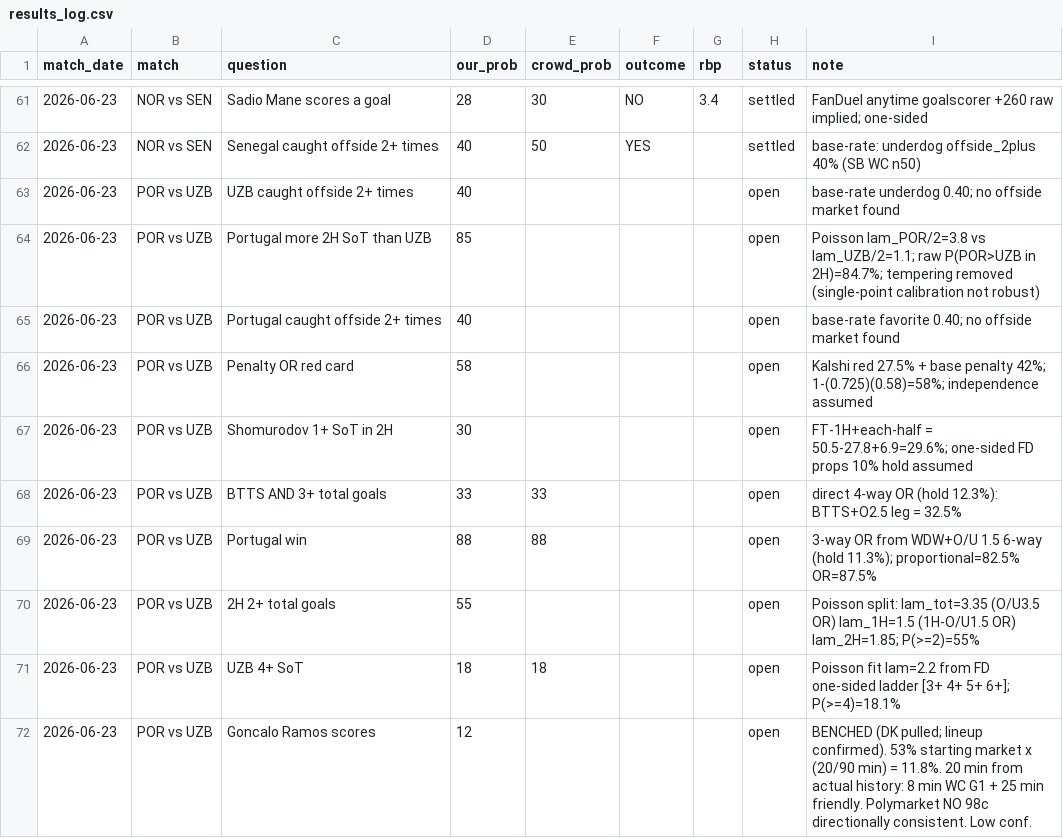
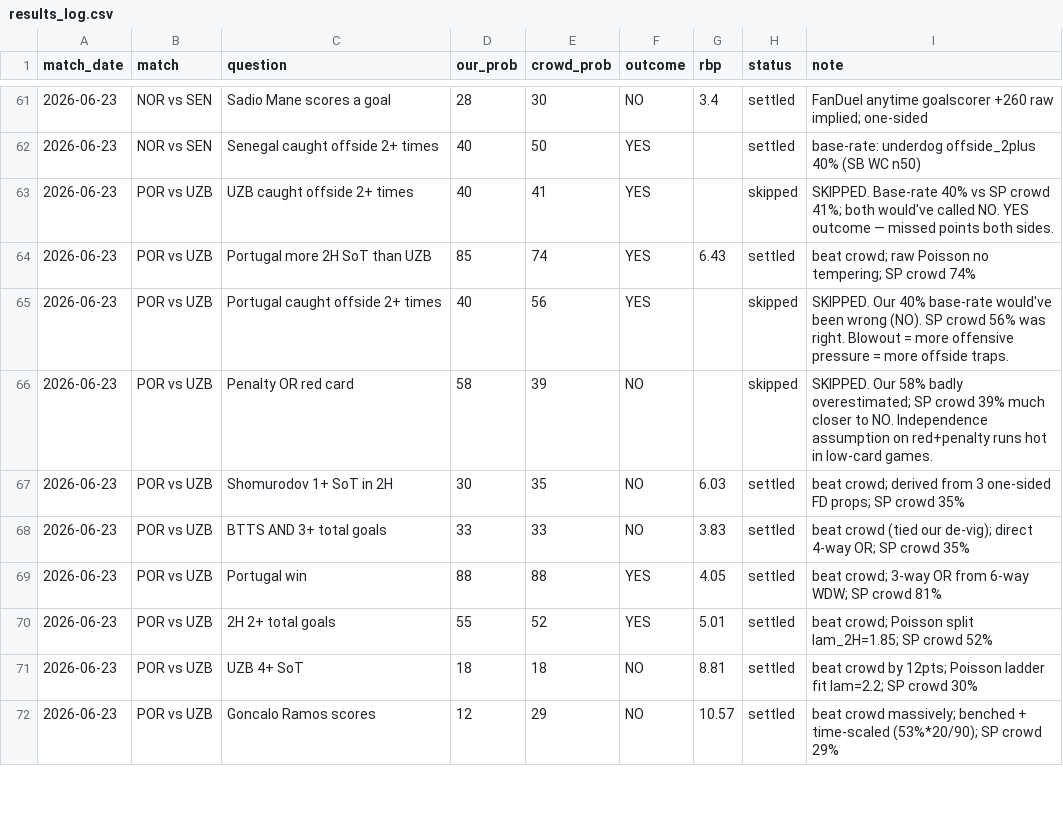
Before and after one commit to eeberman/sports-predict-ee, a CSV file: outputs/results/results_log.csv, drawn as a sheet; only a part is shown, gaps mark what is left out; the diff covers the shown part only.

```diff
--- a/outputs/results/results_log.csv
+++ b/outputs/results/results_log.csv
@@ -62,11 +62,11 @@ match_date,match,question,our_prob,crowd_prob,outcome,rbp,status,note
 2026-06-23,NOR vs SEN,Senegal caught offside 2+ times,40,50,YES,,settled,base-rate: underdog offside_2plus 40% (SB WC n50)
-2026-06-23,POR vs UZB,UZB caught offside 2+ times,40,,,,open,base-rate underdog 0.40; no offside market found
-2026-06-23,POR vs UZB,Portugal more 2H SoT than UZB,85,,,,open,Poisson lam_POR/2=3.8 vs lam_UZB/2=1.1; raw P(POR>UZB in 2H)=84.7%; tempering removed (single-point calibration not robust)
-2026-06-23,POR vs UZB,Portugal caught offside 2+ times,40,,,,open,base-rate favorite 0.40; no offside market found
-2026-06-23,POR vs UZB,Penalty OR red card,58,,,,open,Kalshi red 27.5% + base penalty 42%; 1-(0.725)(0.58)=58%; independence assumed
-2026-06-23,POR vs UZB,Shomurodov 1+ SoT in 2H,30,,,,open,FT-1H+each-half = 50.5-27.8+6.9=29.6%; one-sided FD props 10% hold assumed
-2026-06-23,POR vs UZB,BTTS AND 3+ total goals,33,33,,,open,direct 4-way OR (hold 12.3%): BTTS+O2.5 leg = 32.5%
-2026-06-23,POR vs UZB,Portugal win,88,88,,,open,3-way OR from WDW+O/U 1.5 6-way (hold 11.3%); proportional=82.5% OR=87.5%
-2026-06-23,POR vs UZB,2H 2+ total goals,55,,,,open,Poisson split: lam_tot=3.35 (O/U3.5 OR) lam_1H=1.5 (1H-O/U1.5 OR) lam_2H=1.85; P(>=2)=55%
-2026-06-23,POR vs UZB,UZB 4+ SoT,18,18,,,open,Poisson fit lam=2.2 from FD one-sided ladder [3+ 4+ 5+ 6+]; P(>=4)=18.1%
-2026-06-23,POR vs UZB,Goncalo Ramos scores,12,,,,open,BENCHED (DK pulled; lineup confirmed). 53% starting market x (20/90 min) = 11.8%. 20 min from actual history: 8 min WC G1 + 25 min friendly. Polymarket NO 98c directionally consistent. Low conf.
+2026-06-23,POR vs UZB,UZB caught offside 2+ times,40,41,YES,,skipped,SKIPPED. Base-rate 40% vs SP crowd 41%; both would've called NO. YES outcome — missed points both sides.
+2026-06-23,POR vs UZB,Portugal more 2H SoT than UZB,85,74,YES,6.43,settled,beat crowd; raw Poisson no tempering; SP crowd 74%
+2026-06-23,POR vs UZB,Portugal caught offside 2+ times,40,56,YES,,skipped,SKIPPED. Our 40% base-rate would've been wrong (NO). SP crowd 56% was right. Blowout = more offensive pressure = more offside traps.
+2026-06-23,POR vs UZB,Penalty OR red card,58,39,NO,,skipped,SKIPPED. Our 58% badly overestimated; SP crowd 39% much closer to NO. Independence assumption on red+penalty runs hot in low-card games.
+2026-06-23,POR vs UZB,Shomurodov 1+ SoT in 2H,30,35,NO,6.03,settled,beat crowd; derived from 3 one-sided FD props; SP crowd 35%
+2026-06-23,POR vs UZB,BTTS AND 3+ total goals,33,33,NO,3.83,settled,beat crowd (tied our de-vig); direct 4-way OR; SP crowd 35%
+2026-06-23,POR vs UZB,Portugal win,88,88,YES,4.05,settled,beat crowd; 3-way OR from 6-way WDW; SP crowd 81%
+2026-06-23,POR vs UZB,2H 2+ total goals,55,52,YES,5.01,settled,beat crowd; Poisson split lam_2H=1.85; SP crowd 52%
+2026-06-23,POR vs UZB,UZB 4+ SoT,18,18,NO,8.81,settled,beat crowd by 12pts; Poisson ladder fit lam=2.2; SP crowd 30%
+2026-06-23,POR vs UZB,Goncalo Ramos scores,12,29,NO,10.57,settled,beat crowd massively; benched + time-scaled (53%*20/90); SP crowd 29%
```
Also changed, not shown: 10 added rows elsewhere in this file, outputs/results/devig_bakeoff.csv.
